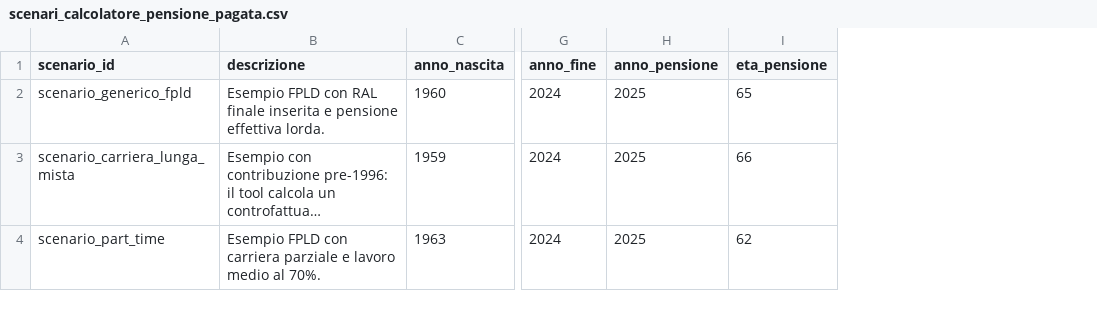
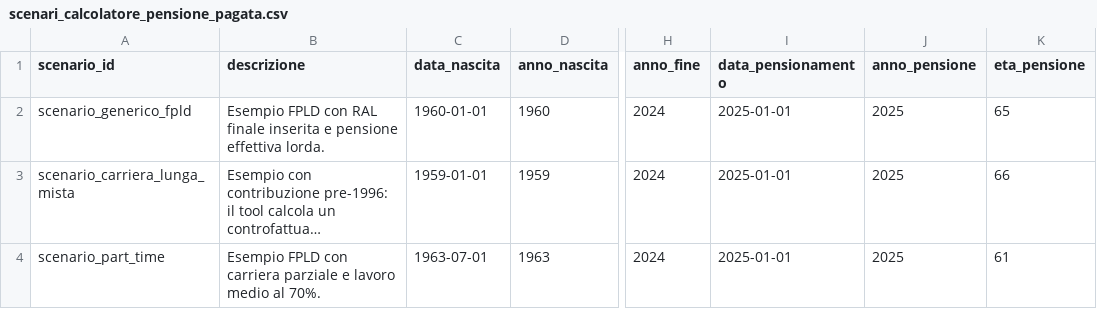
Before and after one commit to NazarenoLecis/pensioni_italia, a CSV file: metadata/scenari_calcolatore_pensione_pagata.csv, drawn as a sheet; only a part is shown, gaps mark what is left out; long unchanged cells end in …; addresses are those after the commit; the diff names each change by its address in the sheet, - before the commit and + after, or states it on an @@ line.

Commit message:
Expand pension calculator modes and timeline

```diff
--- a/metadata/scenari_calcolatore_pensione_pagata.csv
+++ b/metadata/scenari_calcolatore_pensione_pagata.csv
+column C (data_nascita), rows 2-4: 1960-01-01 | 1959-01-01 | 1963-07-01
+column I (data_pensionamento), rows 2-4: all 2025-01-01
-K4 (eta_pensione): 62
+K4 (eta_pensione): 61
```
Also changed, not shown: 3 other files.
